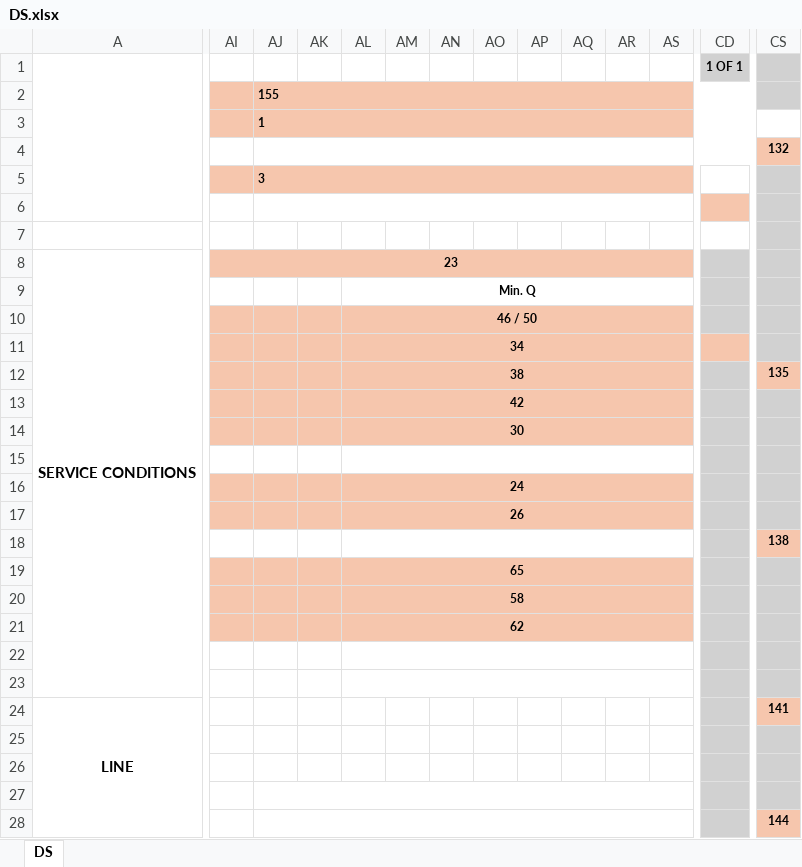
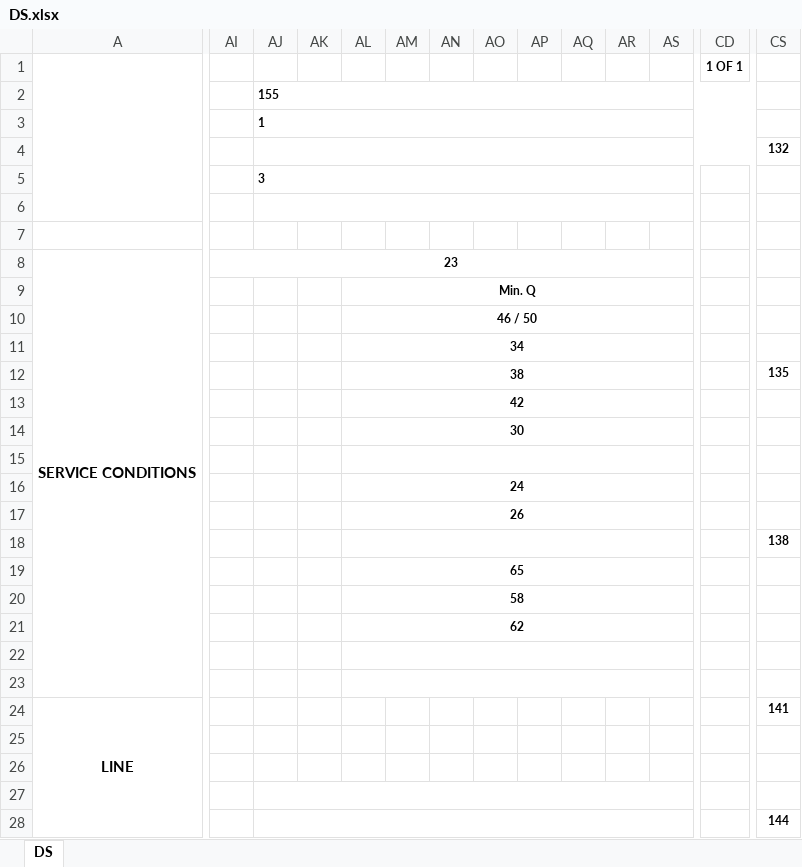
Before and after one commit to Proval-Project/PWD, an Excel workbook: projec/backend/EstimateRequestSystem/EstimateRequestSystem/Templates/DS.xlsx, sheet DS, drawn as a sheet; only a part is shown, gaps mark what is left out; values as stored, in another font and other column widths than the file's, no borders; charts and pictures not drawn; the diff covers the shown part only; the diff names each change by its address in the sheet, - before the commit and + after, or states it on an @@ line.

```diff
--- a/projec/backend/EstimateRequestSystem/EstimateRequestSystem/Templates/DS.xlsx (sheet DS)
+++ b/projec/backend/EstimateRequestSystem/EstimateRequestSystem/Templates/DS.xlsx (sheet DS)
-CD1 fill: #D1D1D1
+CD1 fill: none
-CS1:CS2 fill: #D1D1D1
+CS1:CS2 fill: none
-AI2:CD3 fill: #F6C6AD
+AI2:CD3 fill: none
-CS4 fill: #F6C6AD
+CS4 fill: none
-AI5:AS5 fill: #F6C6AD
+AI5:AS5 fill: none
-CS5:CS11 fill: #D1D1D1
+CS5:CS11 fill: none
-CD6 fill: #F6C6AD
+CD6 fill: none
-AI8:AS8 fill: #F6C6AD
+AI8:AS8 fill: none
-CD8:CD10 fill: #D1D1D1
+CD8:CD10 fill: none
-AI10:AS14 fill: #F6C6AD
+AI10:AS14 fill: none
-CD11 fill: #F6C6AD
+CD11 fill: none
-CD12:CD28 fill: #D1D1D1
+CD12:CD28 fill: none
-CS12 fill: #F6C6AD
+CS12 fill: none
-CS13:CS17 fill: #D1D1D1
+CS13:CS17 fill: none
-AI16:AS17 fill: #F6C6AD
+AI16:AS17 fill: none
-CS18 fill: #F6C6AD
+CS18 fill: none
-AI19:AS19 fill: #F6C6AD
+AI19:AS19 fill: none
-CS19:CS23 fill: #D1D1D1
+CS19:CS23 fill: none
-AI20:AS20 fill: #F6C6AD
+AI20:AS20 fill: none
-AI21:AS21 fill: #F6C6AD
+AI21:AS21 fill: none
-CS24 fill: #F6C6AD
+CS24 fill: none
-CS25:CS27 fill: #D1D1D1
+CS25:CS27 fill: none
-CS28 fill: #F6C6AD
+CS28 fill: none
```
Also changed, not shown: cell formats elsewhere in this sheet, charts or pictures, projec/backend/EstimateRequestSystem/EstimateRequestSystem/Templates/CV.xlsx, projec/backend/EstimateRequestSystem/EstimateRequestSystem/Templates/MultiQuote.xlsx, 8 other files.
